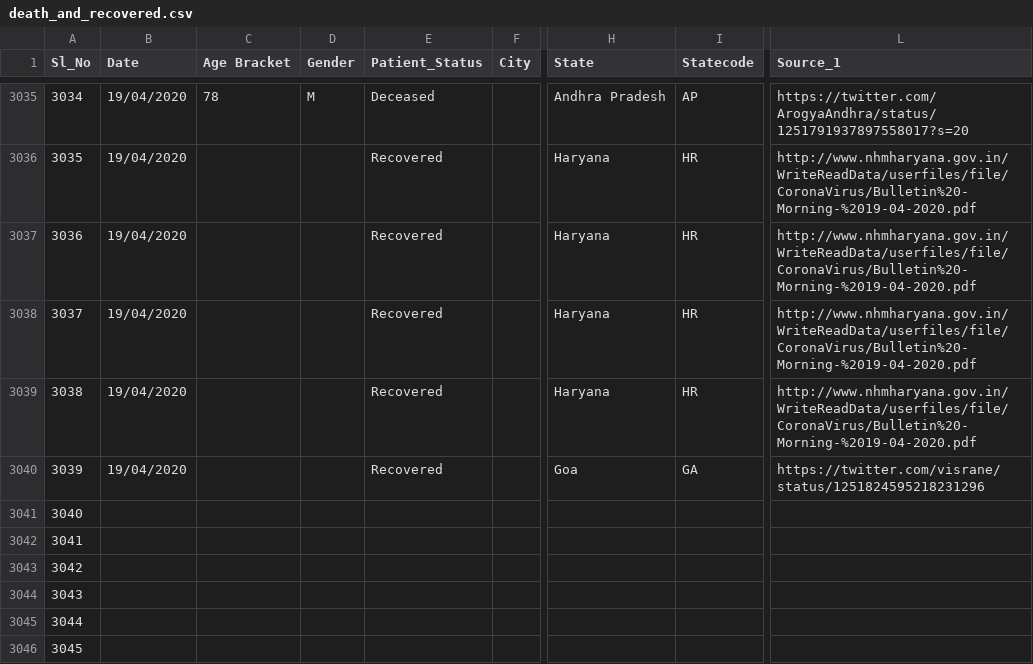
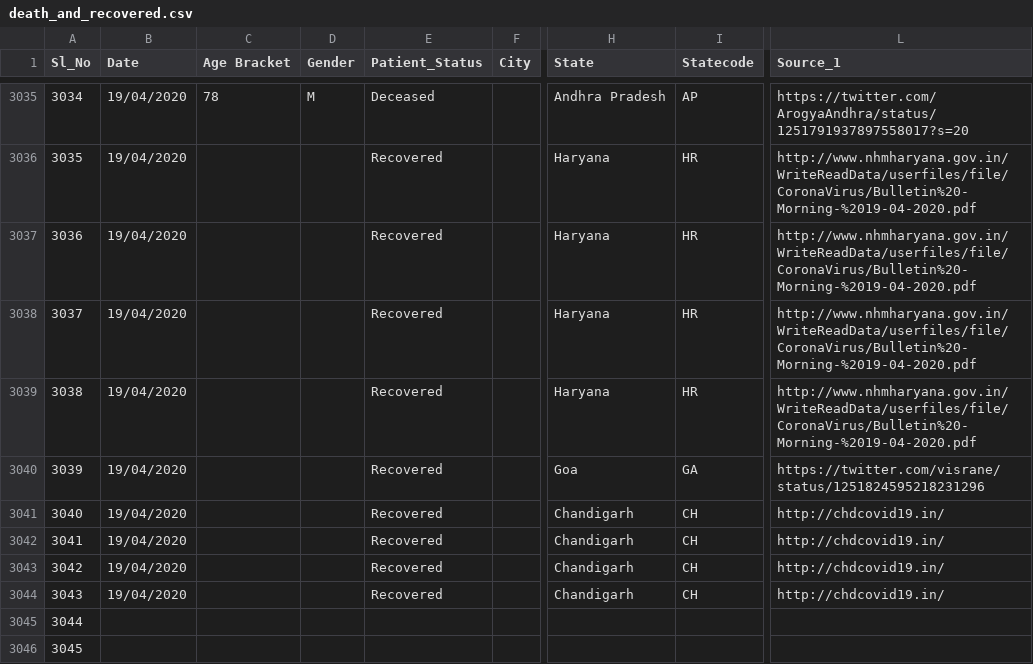
Before and after one commit to shuklaayush/api, a CSV file: csv/2020-04-19/death_and_recovered.csv, drawn as a sheet; only a part is shown, gaps mark what is left out; the diff names each change by its address in the sheet, - before the commit and + after, or states it on an @@ line.

Commit message:
data updated on - Sun Apr 19 12:15:31 UTC 2020

```diff
--- a/csv/2020-04-19/death_and_recovered.csv
+++ b/csv/2020-04-19/death_and_recovered.csv
-B3041:B3044 (Date): (empty)
+B3041:B3044 (Date): 19/04/2020
-E3041:E3044 (Patient_Status): (empty)
+E3041:E3044 (Patient_Status): Recovered
-H3041:H3044 (State): (empty)
+H3041:H3044 (State): Chandigarh
-I3041:I3044 (Statecode): (empty)
+I3041:I3044 (Statecode): CH
-L3041:L3044 (Source_1): (empty)
+L3041:L3044 (Source_1): http://chdcovid19.in/
```
Also changed, not shown: csv/2020-04-19/state_wise.csv, csv/latest/death_and_recovered.csv, 7 other files.
